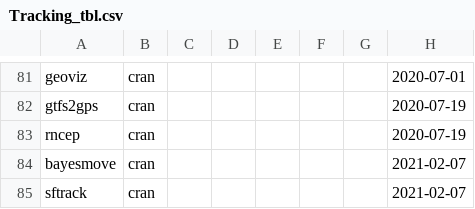
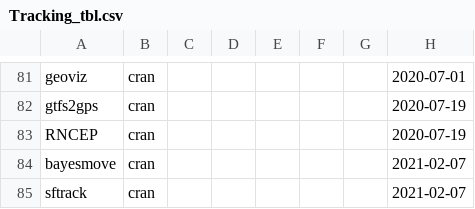
Before and after one commit to rociojoo/CranTaskView-Track, a CSV file: checks/Tracking_tbl.csv, drawn as a sheet; only a part is shown, gaps mark what is left out; the diff names each change by its address in the sheet, - before the commit and + after, or states it on an @@ line.

Commit message:
RNCEP misspell

```diff
--- a/checks/Tracking_tbl.csv
+++ b/checks/Tracking_tbl.csv
-A83: rncep
+A83: RNCEP
```
